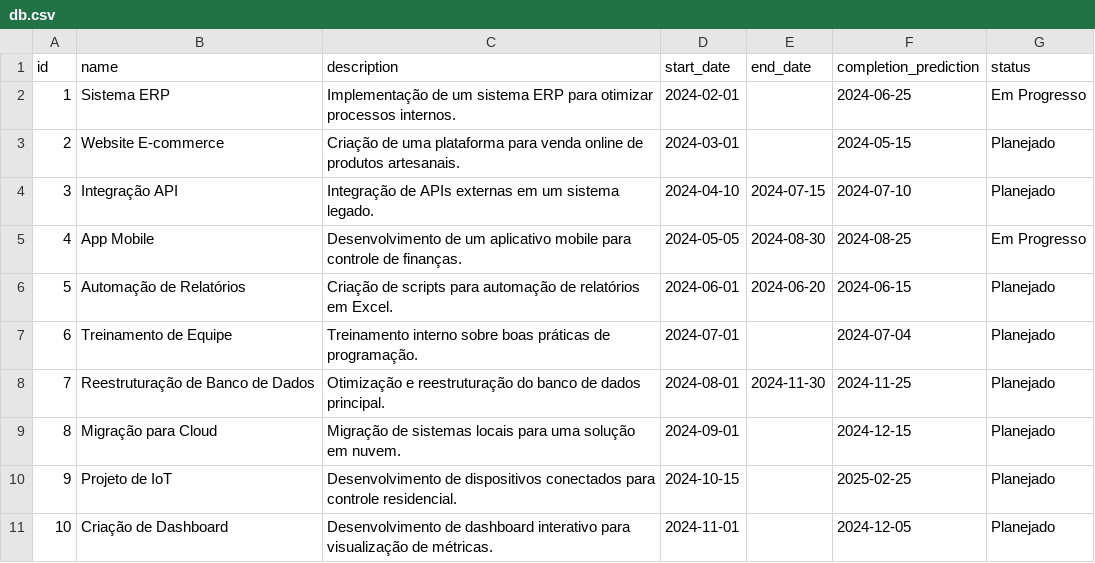
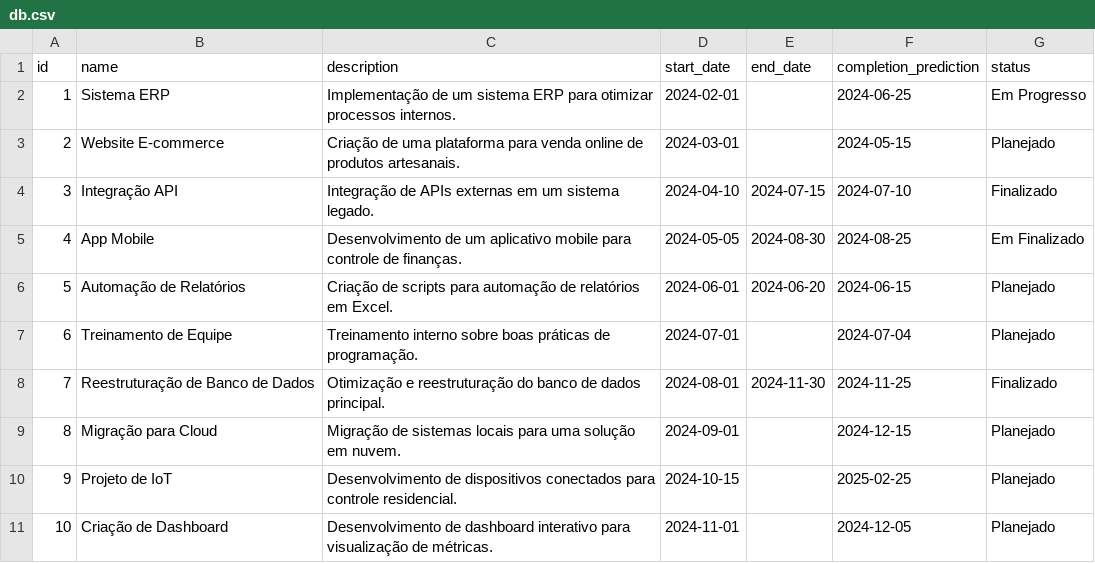
Before and after one commit to rubensrabelo/python_e_ciencia_de_dados, a CSV file: fastapi/project_management/db/db.csv, drawn as a sheet.

Commit message:
Fixing CSV file

```diff
--- a/fastapi/project_management/db/db.csv
+++ b/fastapi/project_management/db/db.csv
@@ -3,7 +3,7 @@ id,name,description,start_date,end_date,completion_prediction,status
 2,Website E-commerce,Criação de uma plataforma para venda online de produtos artesanais.,2024-03-01,,2024-05-15,Planejado
-3,Integração API,Integração de APIs externas em um sistema legado.,2024-04-10,2024-07-15,2024-07-10,Planejado
-4,App Mobile,Desenvolvimento de um aplicativo mobile para controle de finanças.,2024-05-05,2024-08-30,2024-08-25,Em Progresso
+3,Integração API,Integração de APIs externas em um sistema legado.,2024-04-10,2024-07-15,2024-07-10,Finalizado
+4,App Mobile,Desenvolvimento de um aplicativo mobile para controle de finanças.,2024-05-05,2024-08-30,2024-08-25,Em Finalizado
 5,Automação de Relatórios,Criação de scripts para automação de relatórios em Excel.,2024-06-01,2024-06-20,2024-06-15,Planejado
 6,Treinamento de Equipe,Treinamento interno sobre boas práticas de programação.,2024-07-01,,2024-07-04,Planejado
-7,Reestruturação de Banco de Dados,Otimização e reestruturação do banco de dados principal.,2024-08-01,2024-11-30,2024-11-25,Planejado
+7,Reestruturação de Banco de Dados,Otimização e reestruturação do banco de dados principal.,2024-08-01,2024-11-30,2024-11-25,Finalizado
 8,Migração para Cloud,Migração de sistemas locais para uma solução em nuvem.,2024-09-01,,2024-12-15,Planejado
```
